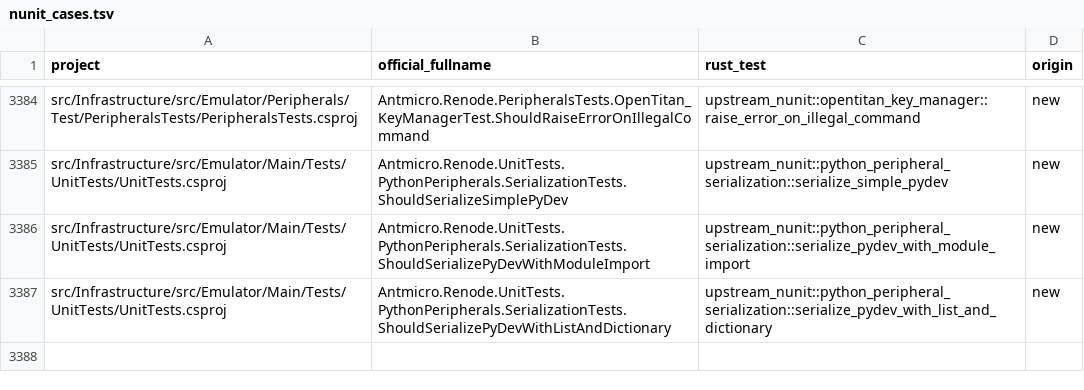
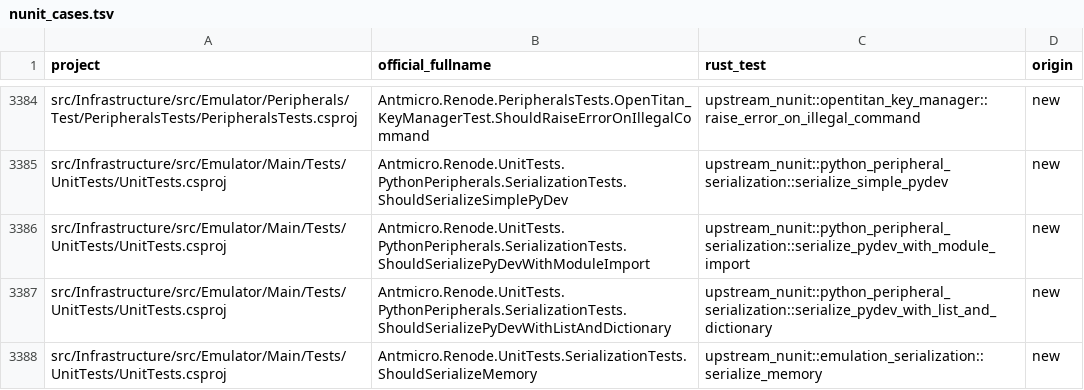
Before and after one commit to Koukyosyumei/penv, a TSV file: scripts/upstream/nunit_cases.tsv, drawn as a sheet; only a part is shown, gaps mark what is left out.

Commit message:
Port NUnit mapped memory serialization case

```diff
--- a/scripts/upstream/nunit_cases.tsv
+++ b/scripts/upstream/nunit_cases.tsv
@@ -3387 +3387,2 @@ src/Infrastructure/src/Emulator/Main/Tests/UnitTests/UnitTests.csproj	Antmicro.R
 src/Infrastructure/src/Emulator/Main/Tests/UnitTests/UnitTests.csproj	Antmicro.Renode.UnitTests.PythonPeripherals.SerializationTests.ShouldSerializePyDevWithListAndDictionary	upstream_nunit::python_peripheral_serialization::serialize_pydev_with_list_and_dictionary	new
+src/Infrastructure/src/Emulator/Main/Tests/UnitTests/UnitTests.csproj	Antmicro.Renode.UnitTests.SerializationTests.ShouldSerializeMemory	upstream_nunit::emulation_serialization::serialize_memory	new
```
Also changed, not shown: docs/nunit-evidence/port-progress.tsv, scripts/upstream/nunit_gaps.tsv, 8 other files.
